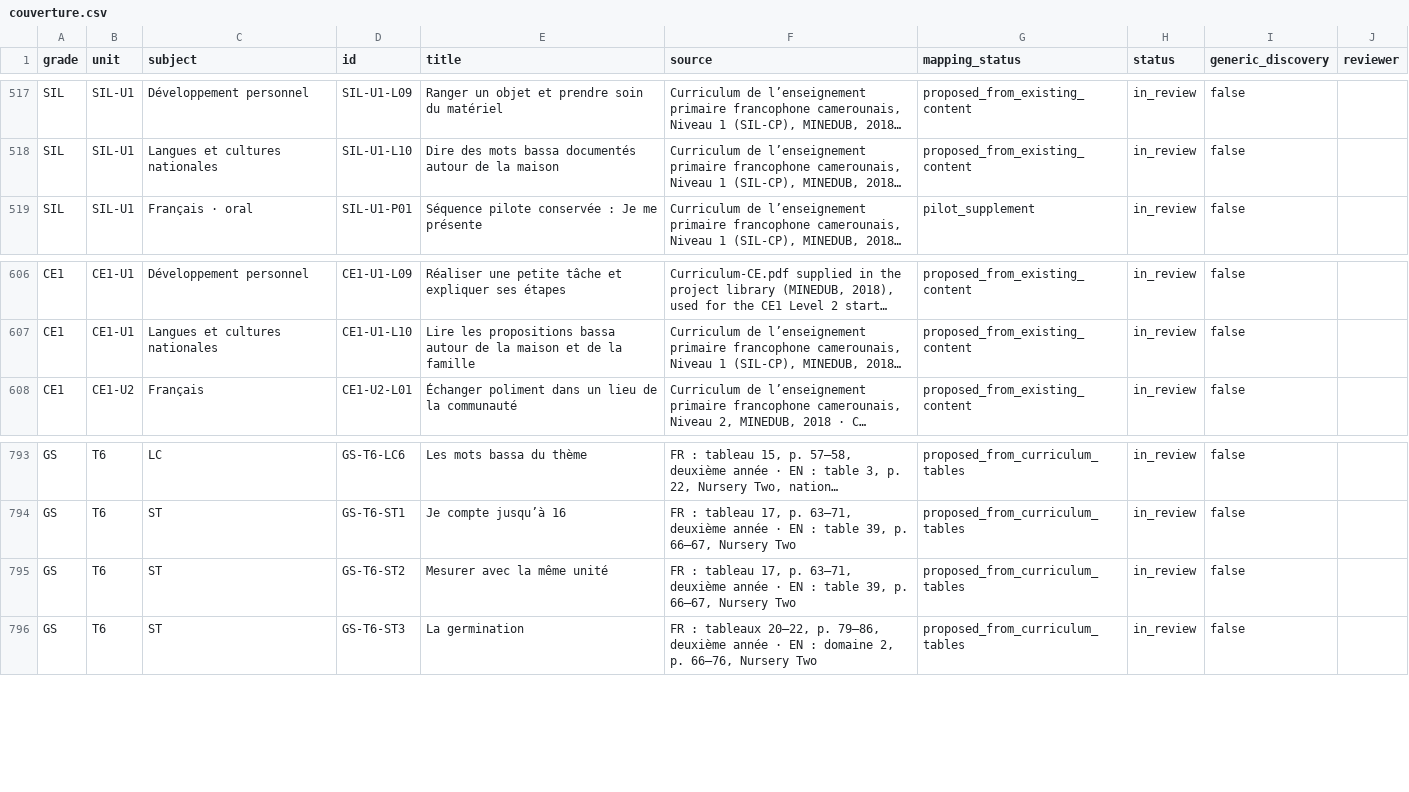
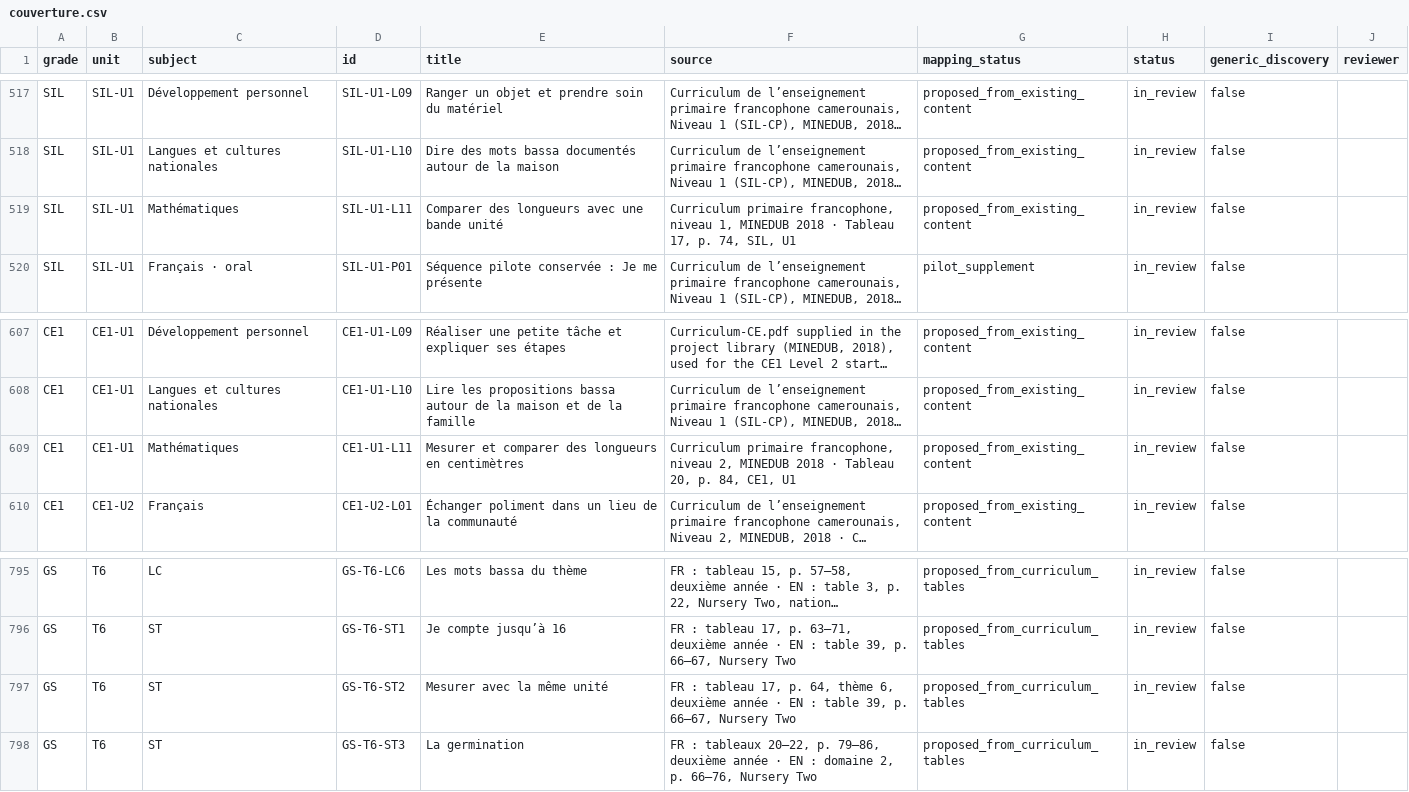
Before and after one commit to lejuannito/klassia, a CSV file: docs/couverture.csv, drawn as a sheet; only a part is shown, gaps mark what is left out; long unchanged cells end in …; addresses are those after the commit; the diff names each change by its address in the sheet, - before the commit and + after, or states it on an @@ line.

```diff
--- a/docs/couverture.csv
+++ b/docs/couverture.csv
+row 519: SIL | SIL-U1 | Mathématiques | SIL-U1-L11 | Comparer des longueurs avec une bande unité | Curriculum primaire francophone, niveau 1, MINEDUB 2018 · Tableau 17, p. 74, SIL, U1 | proposed_from_existing_content | in_review | false
+row 609: CE1 | CE1-U1 | Mathématiques | CE1-U1-L11 | Mesurer et comparer des longueurs en centimètres | Curriculum primaire francophone, niveau 2, MINEDUB 2018 · Tableau 20, p. 84, CE1, U1 | proposed_from_existing_content | in_review | false
-F797 (source): …17, p. 63–71, deuxième année…
+F797 (source): …17, p. 64, thème 6, deuxième année…
```
Also changed, not shown: docs/MATRICE_CURRICULUM.csv, 32 other files.
